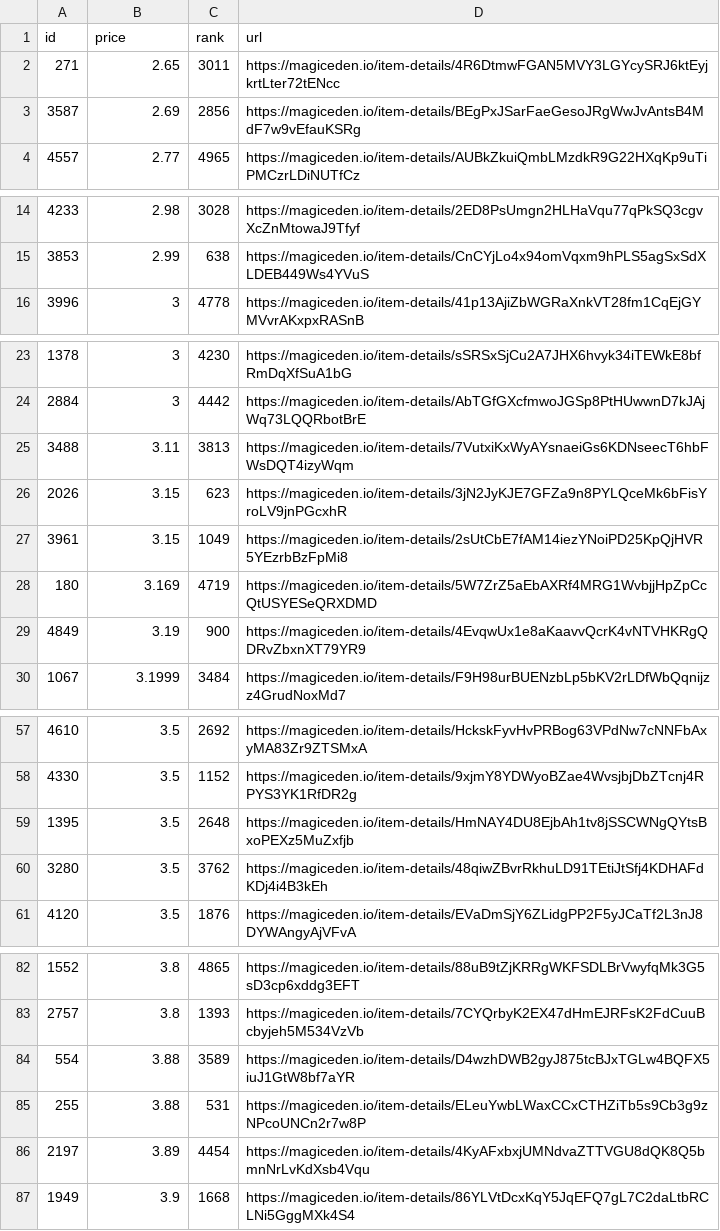
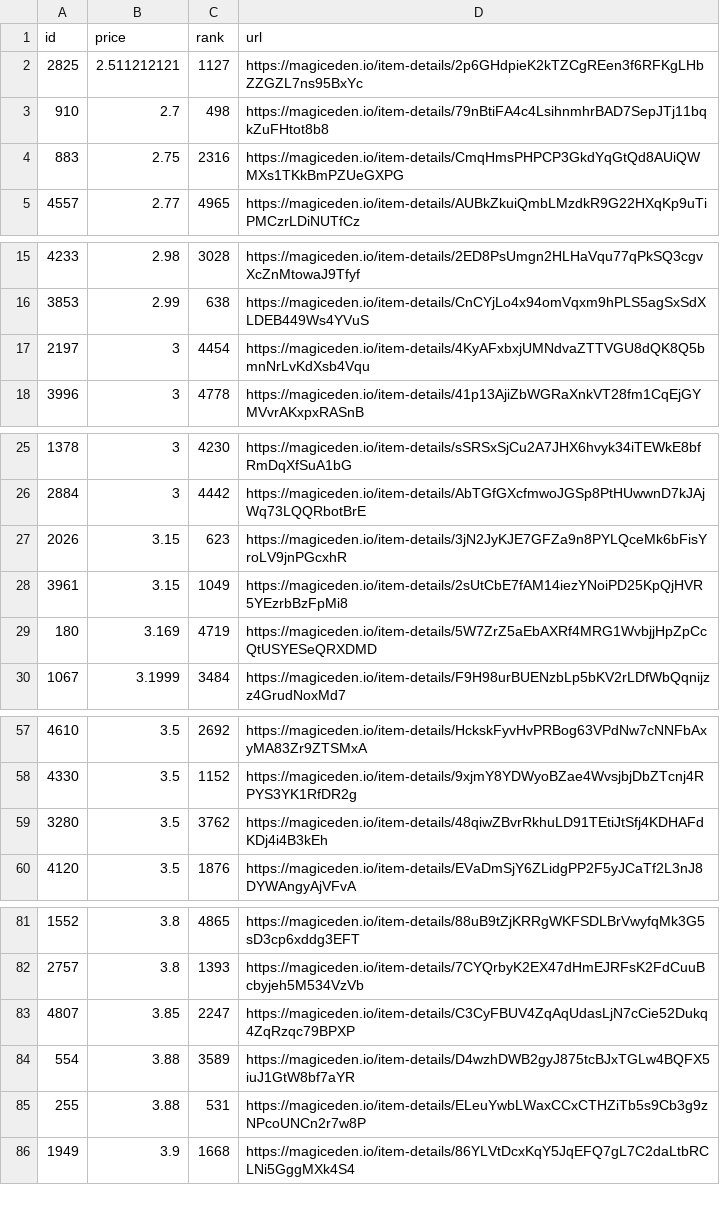
Before and after one commit to braposo/sdb-monitor, a CSV file: sdb-data.csv, drawn as a sheet; only a part is shown, gaps mark what is left out; removed rows and columns are numbered as before the commit, all else as after; the diff covers the shown part only; the diff names each change by its address in the sheet, - before the commit and + after, or states it on an @@ line.

Commit message:
Flat: latest data (2021-11-09T00:39:15.394Z) {   "date": "2021-11-09T00:39:15.394Z",   "files": [     {       "name": "sdb-data.csv",       "deltaBytes": 4,       "source": "https://api-mainnet.magiceden.io/rpc/getListedNFTsByQuery?q=%7B%22%24match%22%3A%7B%22collectionSymbol%22%3A%22solana_droid_business%22%7D%2C%22%24sort%22%3A%7B%22takerAmount%22%3A1%2C%22createdAt%22%3A-1%7D%2C%22%24skip%22%3A0%2C%22%24limit%22%3A5000%7D"     },     {       "name": "zzz/sdb-data.json",       "deltaBytes": 9,       "source": "https://api-mainnet.magiceden.io/rpc/getListedNFTsByQuery?q=%7B%22%24match%22%3A%7B%22collectionSymbol%22%3A%22solana_droid_business%22%7D%2C%22%24sort%22%3A%7B%22takerAmount%22%3A1%2C%22createdAt%22%3A-1%7D%2C%22%24skip%22%3A0%2C%22%24limit%22%3A5000%7D"     }   ] }

```diff
--- a/sdb-data.csv
+++ b/sdb-data.csv
-row 2: 271 | 2.65 | 3011 | https://magiceden.io/item-details/4R6DtmwFGAN5MVY3LGYcySRJ6ktEyjkrtLter72tENcc
-row 3: 3587 | 2.69 | 2856 | https://magiceden.io/item-details/BEgPxJSarFaeGesoJRgWwJvAntsB4MdF7w9vEfauKSRg
+row 2: 2825 | 2.511212121 | 1127 | https://magiceden.io/item-details/2p6GHdpieK2kTZCgREen3f6RFKgLHbZZGZL7ns95BxYc
+row 3: 910 | 2.7 | 498 | https://magiceden.io/item-details/79nBtiFA4c4LsihnmhrBAD7SepJTj11bqkZuFHtot8b8
+row 4: 883 | 2.75 | 2316 | https://magiceden.io/item-details/CmqHmsPHPCP3GkdYqGtQd8AUiQWMXs1TKkBmPZUeGXPG
+row 17: 2197 | 3 | 4454 | https://magiceden.io/item-details/4KyAFxbxjUMNdvaZTTVGU8dQK8Q5bmnNrLvKdXsb4Vqu
-row 25: 3488 | 3.11 | 3813 | https://magiceden.io/item-details/7VutxiKxWyAYsnaeiGs6KDNseecT6hbFWsDQT4izyWqm
-row 29: 4849 | 3.19 | 900 | https://magiceden.io/item-details/4EvqwUx1e8aKaavvQcrK4vNTVHKRgQDRvZbxnXT79YR9
-row 59: 1395 | 3.5 | 2648 | https://magiceden.io/item-details/HmNAY4DU8EjbAh1tv8jSSCWNgQYtsBxoPEXz5MuZxfjb
+row 83: 4807 | 3.85 | 2247 | https://magiceden.io/item-details/C3CyFBUV4ZqAqUdasLjN7cCie52Dukq4ZqRzqc79BPXP
-row 86: 2197 | 3.89 | 4454 | https://magiceden.io/item-details/4KyAFxbxjUMNdvaZTTVGU8dQK8Q5bmnNrLvKdXsb4Vqu
```
Also changed, not shown: 3 added rows and 2 removed rows elsewhere in this file, 1 other file.
